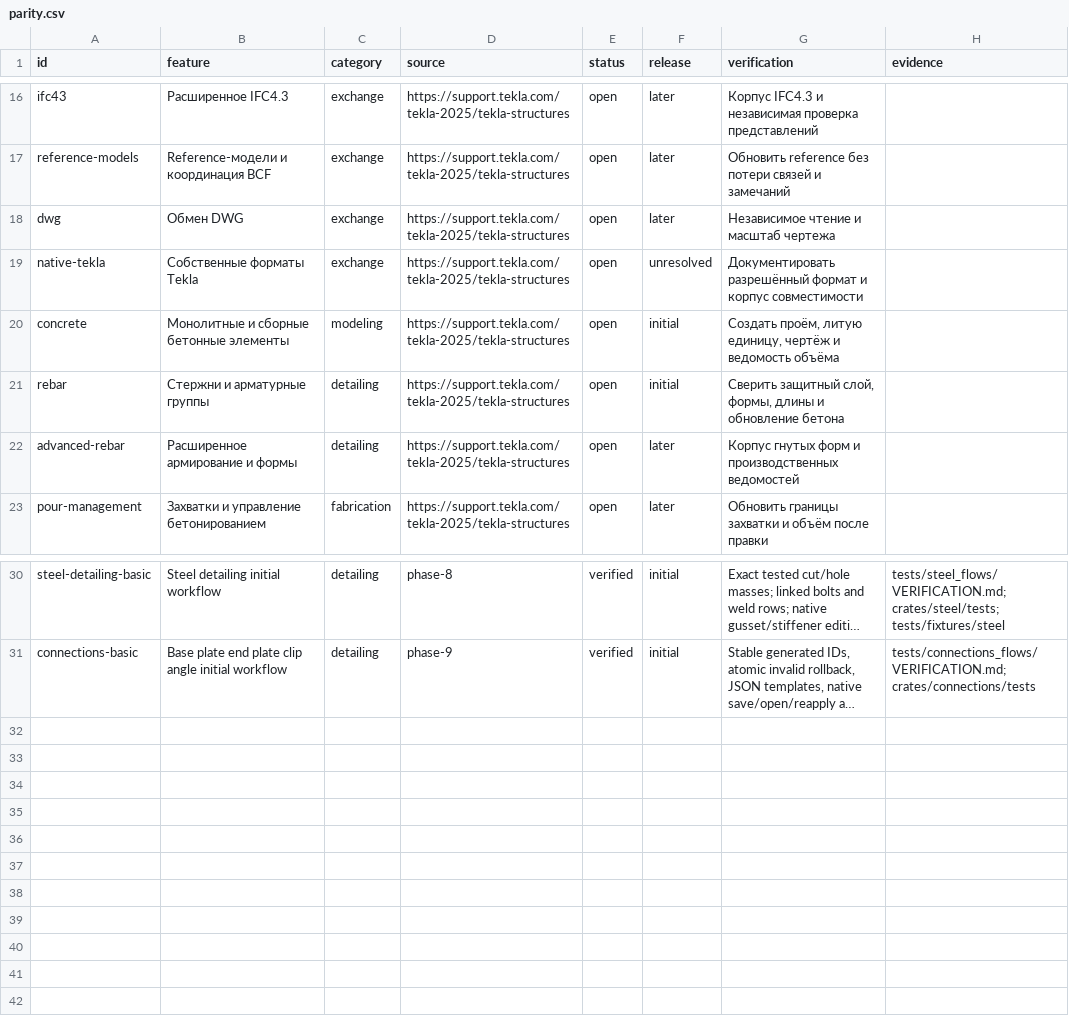
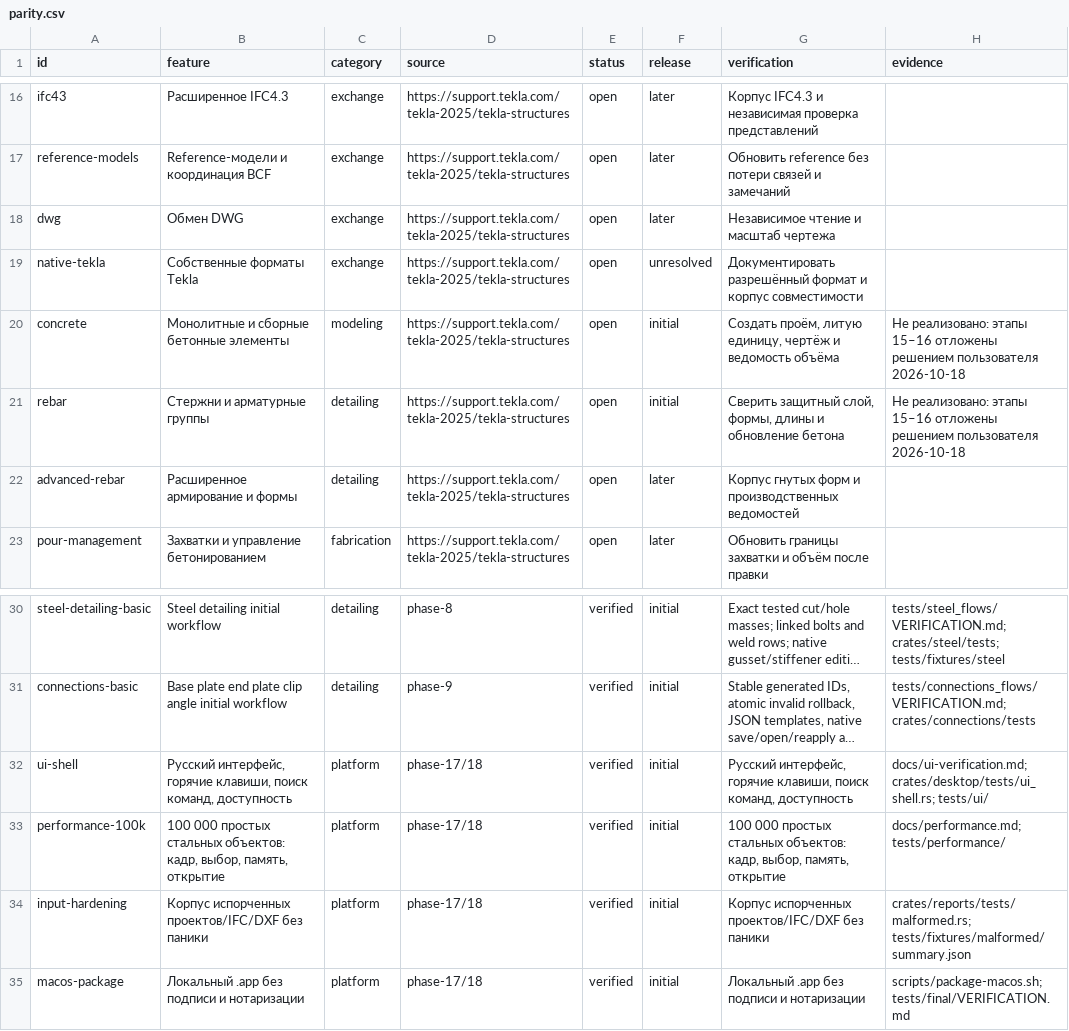
Before and after one commit to BetonSP63/open-bim, a CSV file: docs/parity.csv, drawn as a sheet; only a part is shown, gaps mark what is left out; long unchanged cells end in …; the diff names each change by its address in the sheet, - before the commit and + after, or states it on an @@ line.

```diff
--- a/docs/parity.csv
+++ b/docs/parity.csv
-H20:H21 (evidence): (empty)
+H20:H21 (evidence): Не реализовано: этапы 15–16 отложены решением пользователя 2026-10-18
+row 32: ui-shell | Русский интерфейс, горячие клавиши, поиск команд, доступность | platform | phase-17/18 | verified | initial | Русский интерфейс, горячие клавиши, поиск команд, доступность | docs/ui-verification.md; crates/desktop/tests/ui_shell.rs; tests/ui/
+row 33: performance-100k | 100 000 простых стальных объектов: кадр, выбор, память, открытие | platform | phase-17/18 | verified | initial | 100 000 простых стальных объектов: кадр, выбор, память, открытие | docs/performance.md; tests/performance/
+row 34: input-hardening | Корпус испорченных проектов/IFC/DXF без паники | platform | phase-17/18 | verified | initial | Корпус испорченных проектов/IFC/DXF без паники | crates/reports/tests/malformed.rs; tests/fixtures/malformed/summary.json
+row 35: macos-package | Локальный .app без подписи и нотаризации | platform | phase-17/18 | verified | initial | Локальный .app без подписи и нотаризации | scripts/package-macos.sh; tests/final/VERIFICATION.md
```
Also changed, not shown: docs/dependency-inventory.csv, 48 other files.
